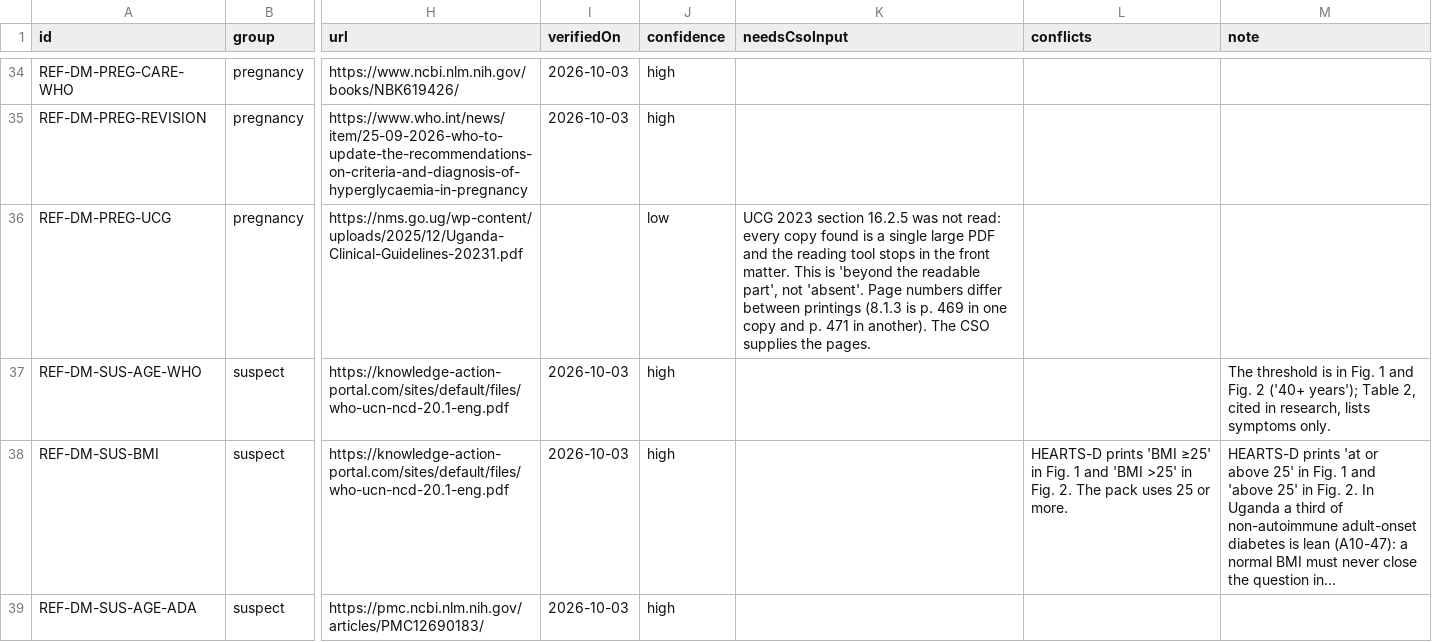
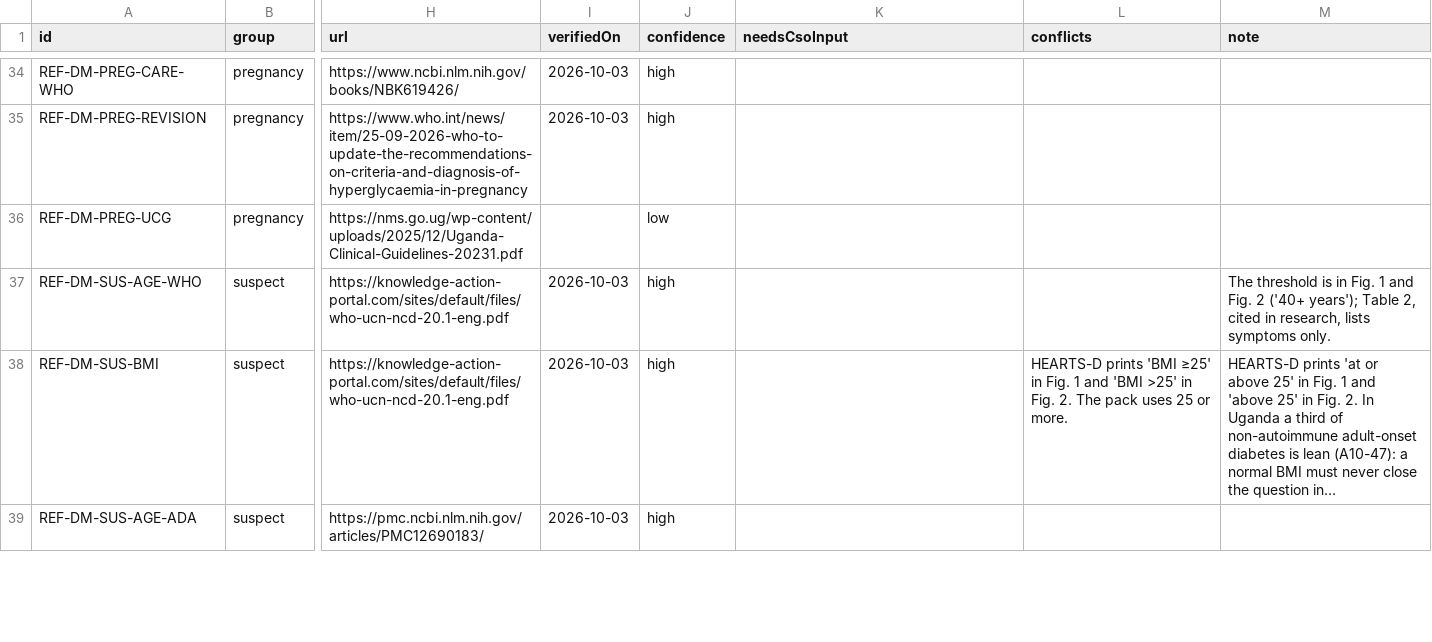
Before and after one commit to fadaisy/medsync, a CSV file: docs/ncd/diabetes/pack-0.3.0-draft/dossier/ref-dm.v1.csv, drawn as a sheet; only a part is shown, gaps mark what is left out; long unchanged cells end in …; the diff covers the shown part only; the diff names each change by its address in the sheet, - before the commit and + after, or states it on an @@ line.

```diff
--- a/docs/ncd/diabetes/pack-0.3.0-draft/dossier/ref-dm.v1.csv
+++ b/docs/ncd/diabetes/pack-0.3.0-draft/dossier/ref-dm.v1.csv
-K36 (needsCsoInput): UCG 2023 section 16.2.5 was not read: every copy found is a single large PDF and the reading tool stops in the front matter. This is 'beyond the readable part', not 'absent'. Page numbers differ between printings (8.1.3 is p. 469 in one copy and p. 471 in another). The CSO supplies the pages.
+K36 (needsCsoInput): (empty)
```
Also changed, not shown: 20 edited cells elsewhere in this file, 34 other files.
